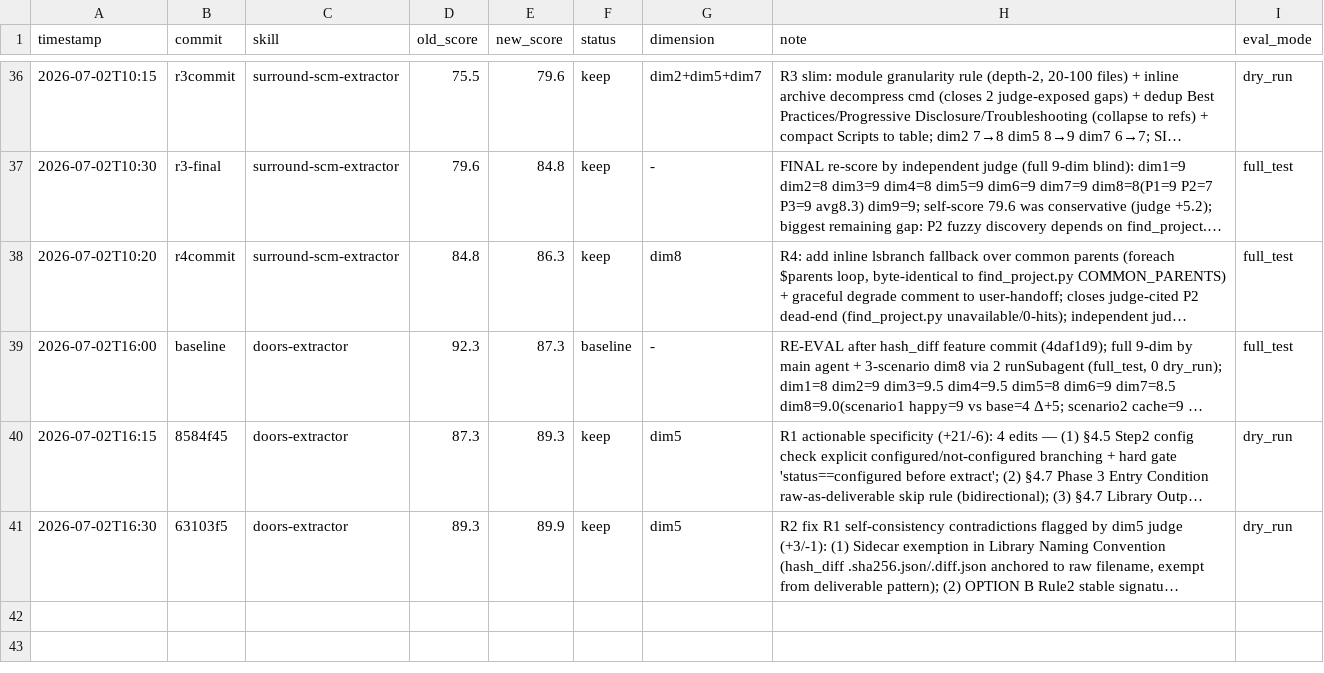
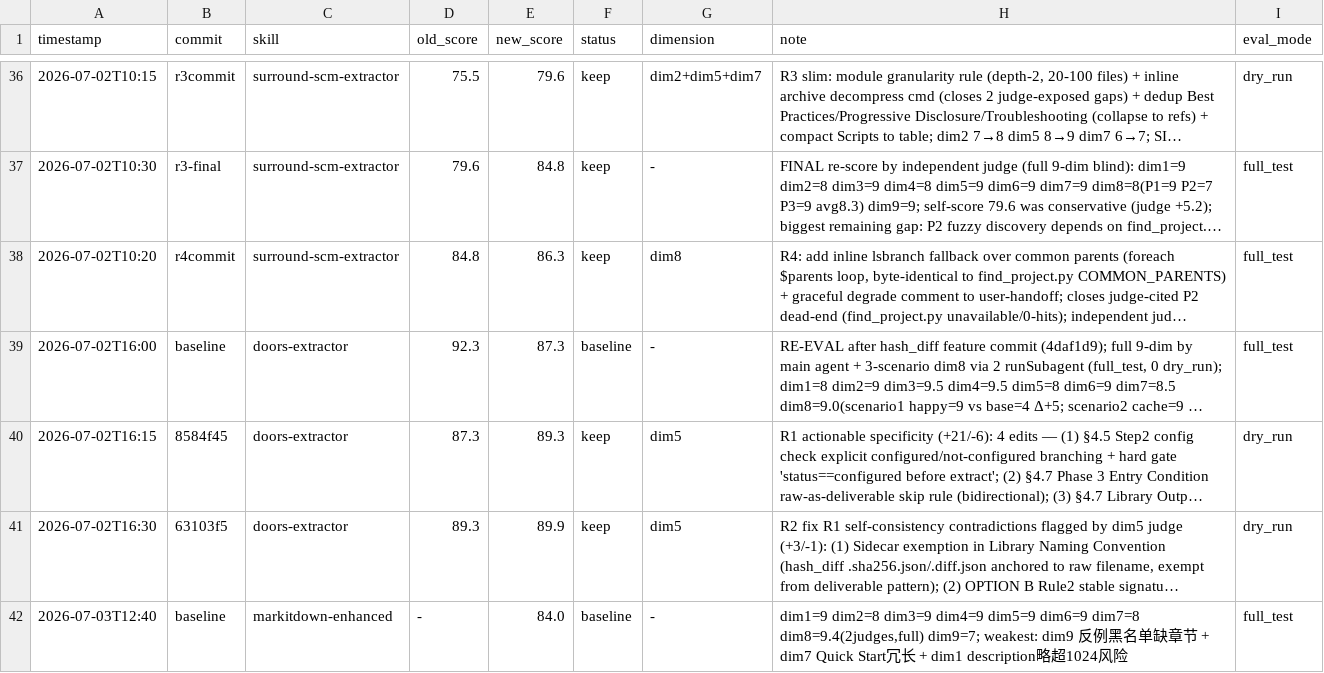
Before and after one commit to UnknowCao/autoskill-hub, a TSV file: .github/skills/darwin-skill/results.tsv, drawn as a sheet; only a part is shown, gaps mark what is left out; long unchanged cells end in …; the diff names each change by its address in the sheet, - before the commit and + after, or states it on an @@ line.

Commit message:
darwin: baseline markitdown-enhanced (84.0) + test-prompts

```diff
--- a/.github/skills/darwin-skill/results.tsv
+++ b/.github/skills/darwin-skill/results.tsv
+row 42: 2026-07-03T12:40 | baseline | markitdown-enhanced | - | 84.0 | baseline | - | dim1=9 dim2=8 dim3=9 dim4=9 dim5=9 dim6=9 dim7=8 dim8=9.4(2judges,full) dim9=7; weakest: dim9 反例黑名单缺章节 + dim7 Quick Start冗长 + dim1 description略超1024风险 | full_test
```
Also changed, not shown: 1 other file.
